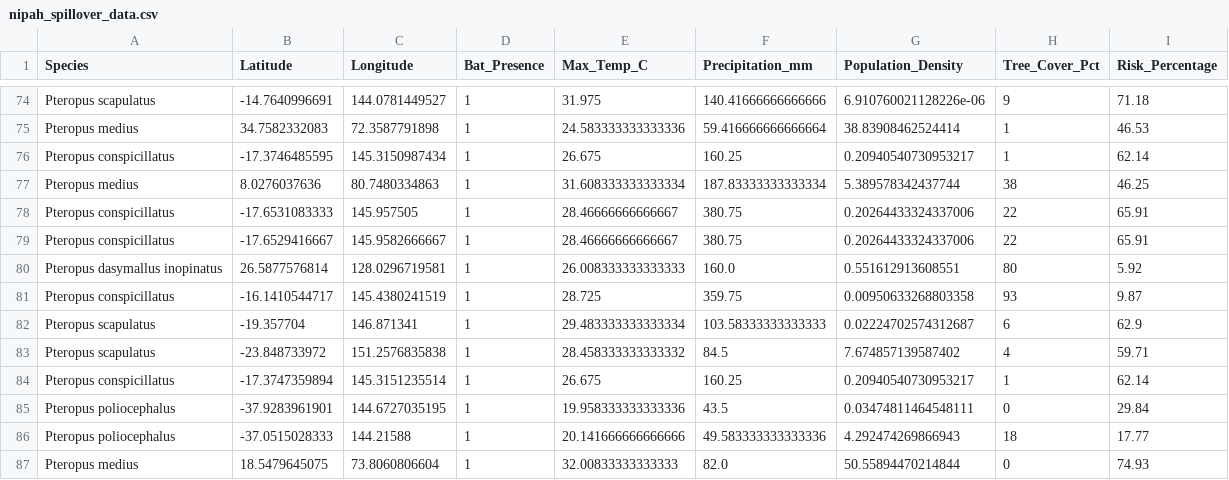
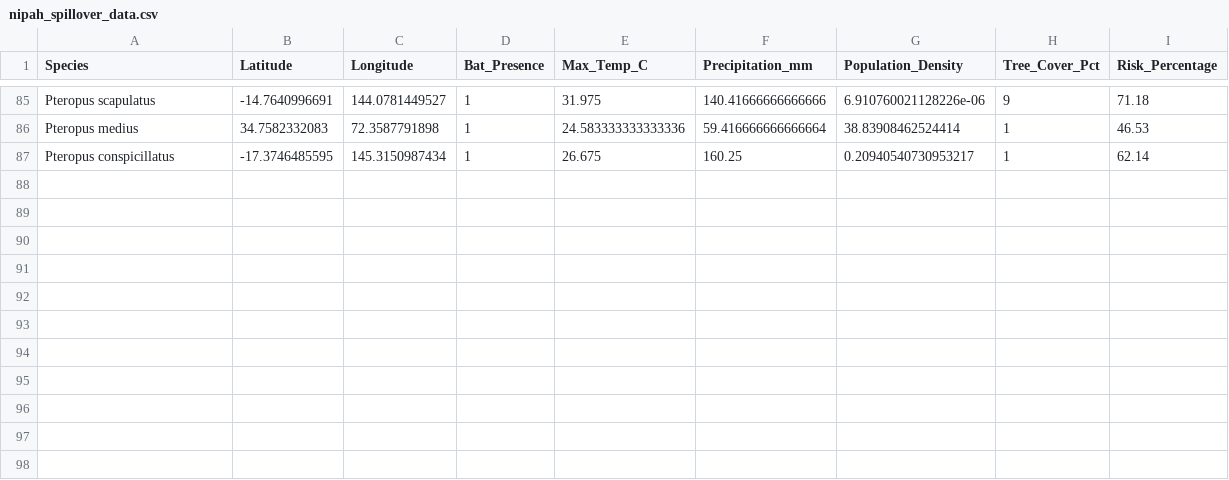
Before and after one commit to raghavvv1901/Nipah-Project, a CSV file: nipah_spillover_data.csv, drawn as a sheet; only a part is shown, gaps mark what is left out; removed rows and columns are numbered as before the commit, all else as after; the diff covers the shown part only; the diff names each change by its address in the sheet, - before the commit and + after, or states it on an @@ line.

```diff
--- a/nipah_spillover_data.csv
+++ b/nipah_spillover_data.csv
-row 77: Pteropus medius | 8.0276037636 | 80.7480334863 | 1 | 31.608333333333334 | 187.83333333333334 | 5.389578342437744 | 38 | 46.25
-row 78: Pteropus conspicillatus | -17.6531083333 | 145.957505 | 1 | 28.46666666666667 | 380.75 | 0.20264433324337006 | 22 | 65.91
-row 79: Pteropus conspicillatus | -17.6529416667 | 145.9582666667 | 1 | 28.46666666666667 | 380.75 | 0.20264433324337006 | 22 | 65.91
-row 80: Pteropus dasymallus inopinatus | 26.5877576814 | 128.0296719581 | 1 | 26.008333333333333 | 160.0 | 0.551612913608551 | 80 | 5.92
-row 81: Pteropus conspicillatus | -16.1410544717 | 145.4380241519 | 1 | 28.725 | 359.75 | 0.00950633268803358 | 93 | 9.87
-row 82: Pteropus scapulatus | -19.357704 | 146.871341 | 1 | 29.483333333333334 | 103.58333333333333 | 0.02224702574312687 | 6 | 62.9
-row 83: Pteropus scapulatus | -23.848733972 | 151.2576835838 | 1 | 28.458333333333332 | 84.5 | 7.674857139587402 | 4 | 59.71
-row 84: Pteropus conspicillatus | -17.3747359894 | 145.3151235514 | 1 | 26.675 | 160.25 | 0.20940540730953217 | 1 | 62.14
-row 85: Pteropus poliocephalus | -37.9283961901 | 144.6727035195 | 1 | 19.958333333333336 | 43.5 | 0.03474811464548111 | 0 | 29.84
-row 86: Pteropus poliocephalus | -37.0515028333 | 144.21588 | 1 | 20.141666666666666 | 49.583333333333336 | 4.292474269866943 | 18 | 17.77
-row 87: Pteropus medius | 18.5479645075 | 73.8060806604 | 1 | 32.00833333333333 | 82.0 | 50.55894470214844 | 0 | 74.93
```
Also changed, not shown: 11 added rows elsewhere in this file.
